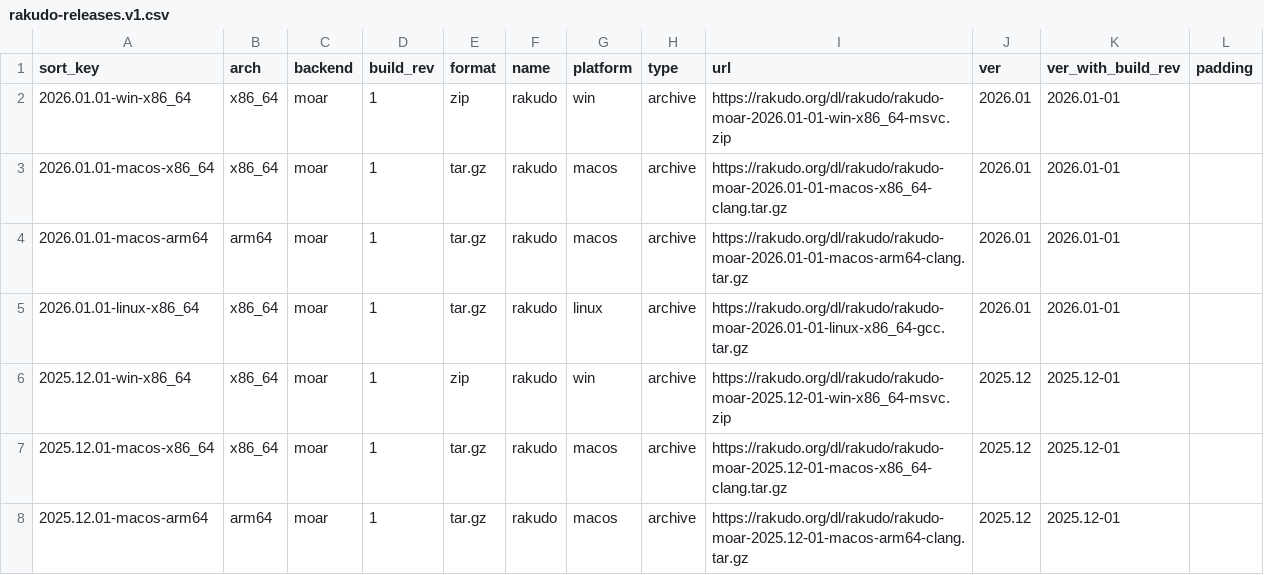
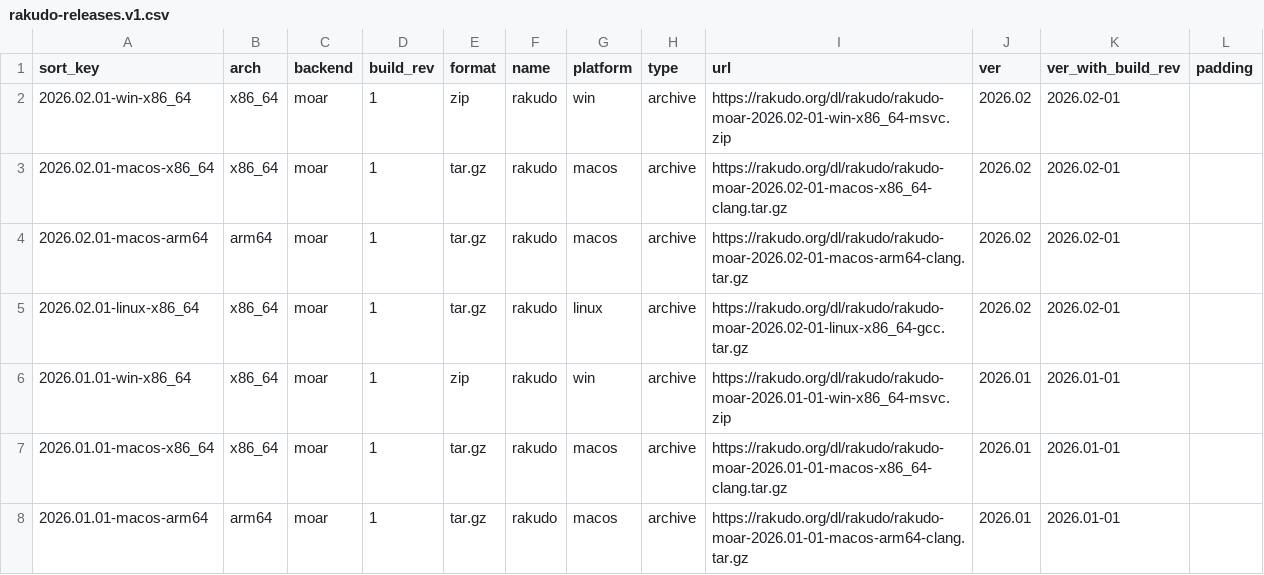
Before and after one commit to skaji/rakudo-releases, a CSV file: rakudo-releases.v1.csv, drawn as a sheet; only a part is shown; the shorter side is filled out with more unchanged rows; the diff names each change by its address in the sheet, - before the commit and + after, or states it on an @@ line.

```diff
--- a/rakudo-releases.v1.csv
+++ b/rakudo-releases.v1.csv
+row 2: 2026.02.01-win-x86_64 | x86_64 | moar | 1 | zip | rakudo | win | archive | https://rakudo.org/dl/rakudo/rakudo-moar-2026.02-01-win-x86_64-msvc.zip | 2026.02 | 2026.02-01
+row 3: 2026.02.01-macos-x86_64 | x86_64 | moar | 1 | tar.gz | rakudo | macos | archive | https://rakudo.org/dl/rakudo/rakudo-moar-2026.02-01-macos-x86_64-clang.tar.gz | 2026.02 | 2026.02-01
+row 4: 2026.02.01-macos-arm64 | arm64 | moar | 1 | tar.gz | rakudo | macos | archive | https://rakudo.org/dl/rakudo/rakudo-moar-2026.02-01-macos-arm64-clang.tar.gz | 2026.02 | 2026.02-01
+row 5: 2026.02.01-linux-x86_64 | x86_64 | moar | 1 | tar.gz | rakudo | linux | archive | https://rakudo.org/dl/rakudo/rakudo-moar-2026.02-01-linux-x86_64-gcc.tar.gz | 2026.02 | 2026.02-01
```
